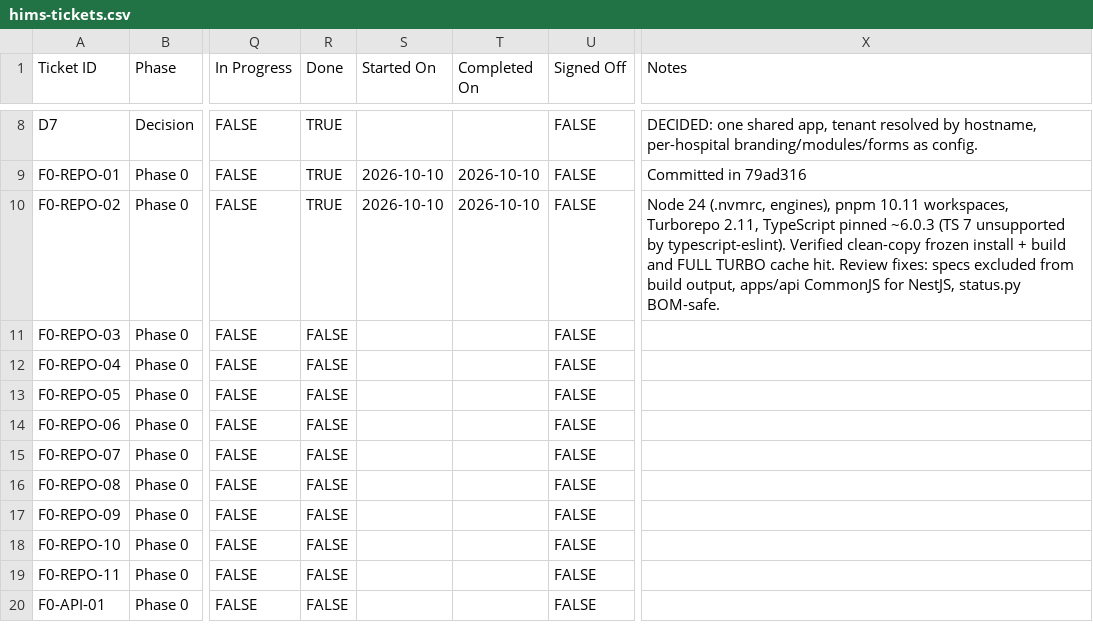
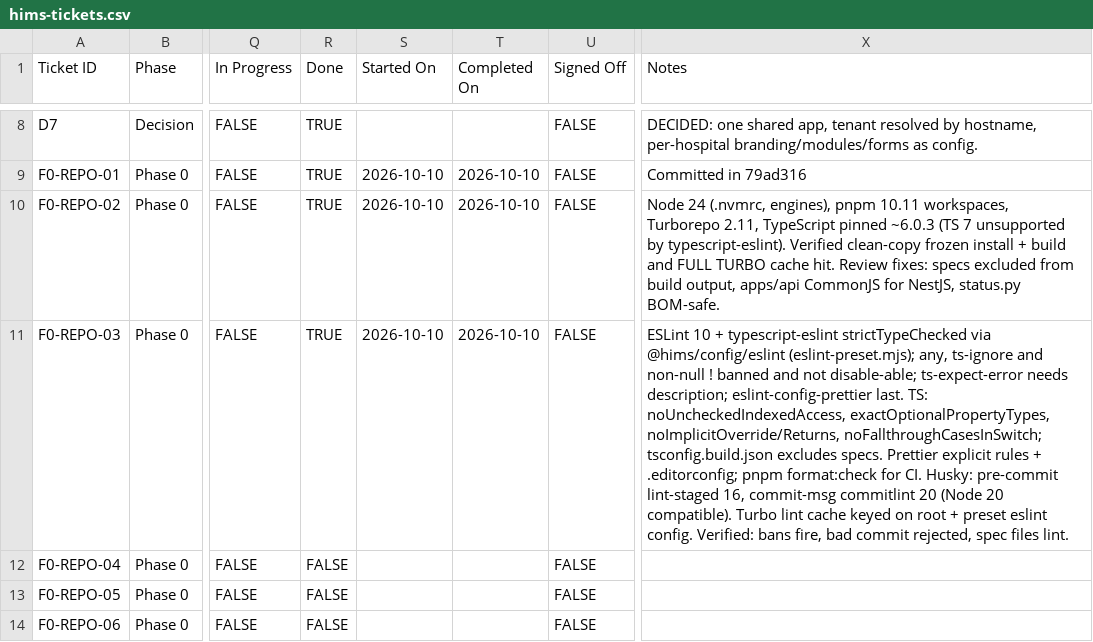
Before and after one commit to usmansaleem10/NHU, a CSV file: hims-tickets.csv, drawn as a sheet; only a part is shown, gaps mark what is left out; the shorter side is filled out with more unchanged rows; the diff names each change by its address in the sheet, - before the commit and + after, or states it on an @@ line.

```diff
--- a/hims-tickets.csv
+++ b/hims-tickets.csv
-R11 (Done): FALSE
+R11 (Done): TRUE
-S11 (Started On): (empty)
+S11 (Started On): 2026-10-10
-T11 (Completed On): (empty)
+T11 (Completed On): 2026-10-10
-X11 (Notes): (empty)
+X11 (Notes): ESLint 10 + typescript-eslint strictTypeChecked via @hims/config/eslint (eslint-preset.mjs); any, ts-ignore and non-null ! banned and not disable-able; ts-expect-error needs description; eslint-config-prettier last. TS: noUncheckedIndexedAccess, exactOptionalPropertyTypes, noImplicitOverride/Returns, noFallthroughCasesInSwitch; tsconfig.build.json excludes specs. Prettier explicit rules + .editorconfig; pnpm format:check for CI. Husky: pre-commit lint-staged 16, commit-msg commitlint 20 (Node 20 compatible). Turbo lint cache keyed on root + preset eslint config. Verified: bans fire, bad commit rejected, spec files lint.
```
Also changed, not shown: 27 other files.
